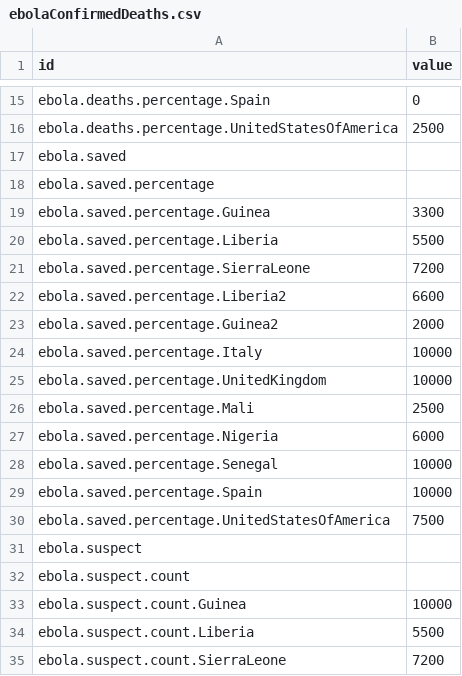
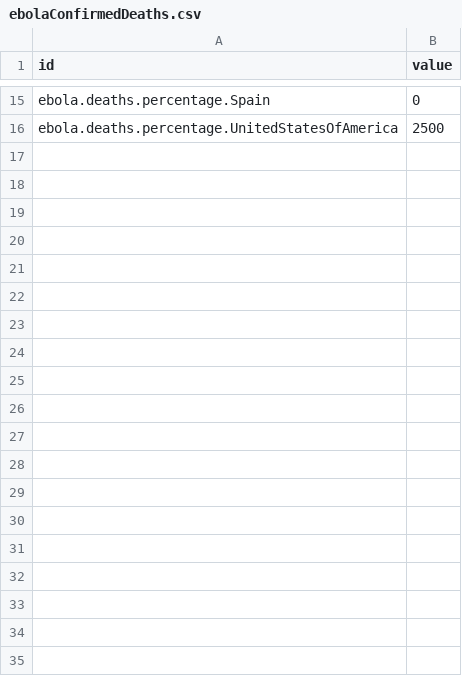
Before and after one commit to rlshuhart/Assignment_11_Final, a CSV file: ebolaConfirmedDeaths.csv, drawn as a sheet; only a part is shown, gaps mark what is left out; the diff covers the shown part only.

Commit message:
tried to bring back svg
These two csv files are for confirmed saves versus confirmed deaths
the sag is throwing an error on update.  we should see changes from saved to deaths radio button selection.  but its broken.  And can you save the day!!!

```diff
--- a/ebolaConfirmedDeaths.csv
+++ b/ebolaConfirmedDeaths.csv
@@ -16,20 +16 @@ ebola.deaths.percentage.Spain,0
 ebola.deaths.percentage.UnitedStatesOfAmerica,2500
-ebola.saved,
-ebola.saved.percentage,
-ebola.saved.percentage.Guinea,3300
-ebola.saved.percentage.Liberia,5500
-ebola.saved.percentage.SierraLeone,7200
-ebola.saved.percentage.Liberia2,6600
-ebola.saved.percentage.Guinea2,2000
-ebola.saved.percentage.Italy,10000
-ebola.saved.percentage.UnitedKingdom,10000
-ebola.saved.percentage.Mali,2500
-ebola.saved.percentage.Nigeria,6000
-ebola.saved.percentage.Senegal,10000
-ebola.saved.percentage.Spain,10000
-ebola.saved.percentage.UnitedStatesOfAmerica,7500
-ebola.suspect,
-ebola.suspect.count,
-ebola.suspect.count.Guinea,10000
-ebola.suspect.count.Liberia,5500
-ebola.suspect.count.SierraLeone,7200
```
Also changed, not shown: 9 removed rows elsewhere in this file, ebolaConfirmedSaves.csv, 1 other file.
